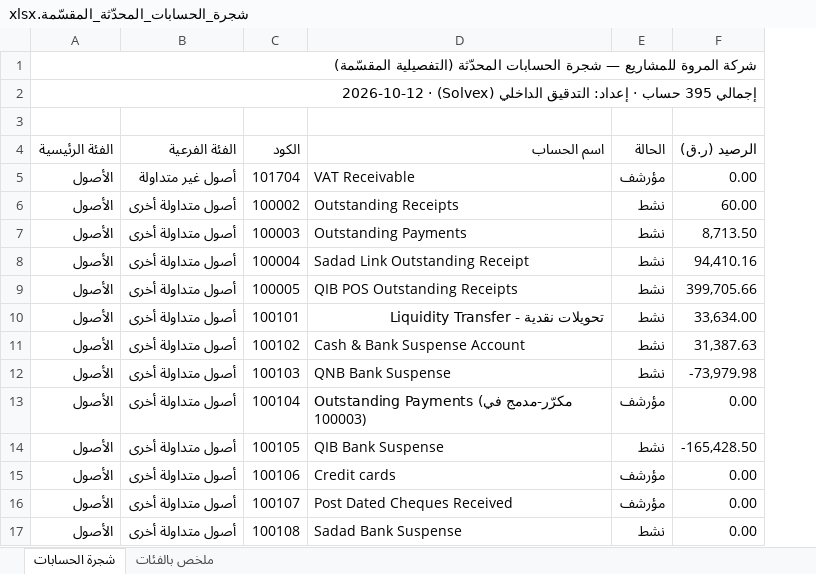
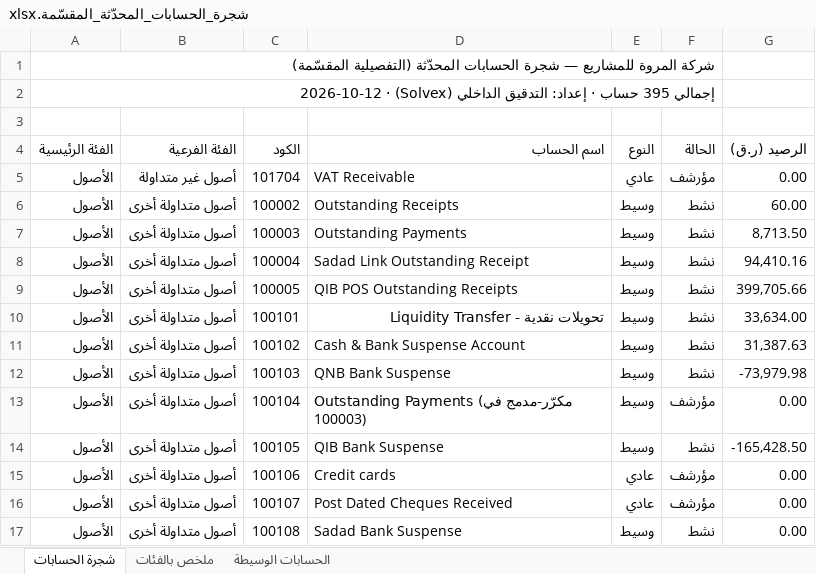
Before and after one commit to anasibrahim2020/anas-ibrahim2020, an Excel workbook: Reports/01_Chart_of_Accounts/شجرة_الحسابات_المحدّثة_المقسّمة.xlsx, sheet شجرة الحسابات, drawn as a sheet; only a part is shown; values as stored, in another font and other column widths than the file's, no cell formats; removed rows and columns are numbered as before the commit, all else as after; the diff names each change by its address in the sheet, - before the commit and + after, or states it on an @@ line.

```diff
--- a/Reports/01_Chart_of_Accounts/شجرة_الحسابات_المحدّثة_المقسّمة.xlsx (sheet شجرة الحسابات)
+++ b/Reports/01_Chart_of_Accounts/شجرة_الحسابات_المحدّثة_المقسّمة.xlsx (sheet شجرة الحسابات)
+sheet tab: الحسابات الوسيطة
+column E (النوع), rows 5-17: عادي | وسيط | وسيط | وسيط | وسيط | وسيط | وسيط | وسيط | وسيط | وسيط | عادي | عادي | وسيط
-A1:F1 merged
+A1:F1 merged
-A2:F2 merged
+A2:F2 merged
```
Also changed, not shown: cell formats, 1 other file.
